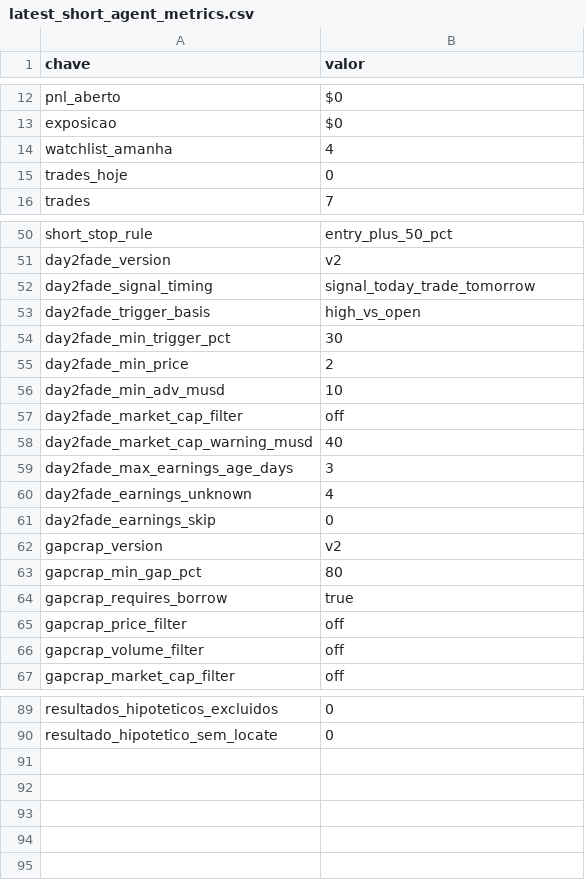
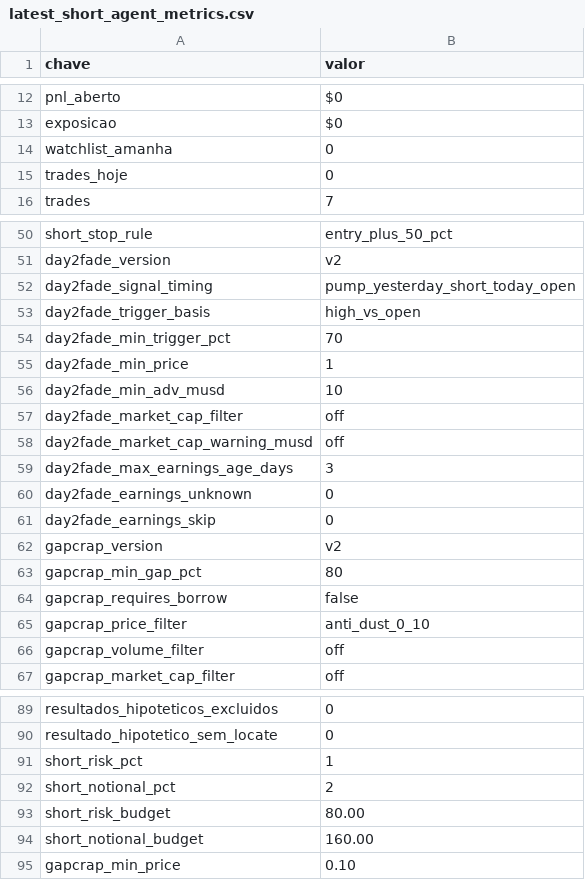
Before and after one commit to vmossini/radar-dashboard, a CSV file: latest_short_agent_metrics.csv, drawn as a sheet; only a part is shown, gaps mark what is left out; the diff covers the shown part only.

```diff
--- a/latest_short_agent_metrics.csv
+++ b/latest_short_agent_metrics.csv
@@ -13,3 +13,3 @@ pnl_aberto,$0
 exposicao,$0
-watchlist_amanha,4
+watchlist_amanha,0
 trades_hoje,0
@@ -51,11 +51,11 @@ short_stop_rule,entry_plus_50_pct
 day2fade_version,v2
-day2fade_signal_timing,signal_today_trade_tomorrow
+day2fade_signal_timing,pump_yesterday_short_today_open
 day2fade_trigger_basis,high_vs_open
-day2fade_min_trigger_pct,30
-day2fade_min_price,2
+day2fade_min_trigger_pct,70
+day2fade_min_price,1
 day2fade_min_adv_musd,10
 day2fade_market_cap_filter,off
-day2fade_market_cap_warning_musd,40
+day2fade_market_cap_warning_musd,off
 day2fade_max_earnings_age_days,3
-day2fade_earnings_unknown,4
+day2fade_earnings_unknown,0
 day2fade_earnings_skip,0
@@ -63,4 +63,4 @@ gapcrap_version,v2
 gapcrap_min_gap_pct,80
-gapcrap_requires_borrow,true
-gapcrap_price_filter,off
+gapcrap_requires_borrow,false
+gapcrap_price_filter,anti_dust_0_10
 gapcrap_volume_filter,off
@@ -90 +90,6 @@ resultados_hipoteticos_excluidos,0
 resultado_hipotetico_sem_locate,0
+short_risk_pct,1
+short_notional_pct,2
+short_risk_budget,80.00
+short_notional_budget,160.00
+gapcrap_min_price,0.10
```
Also changed, not shown: 12 edited cells elsewhere in this file, latest_gapcrap_scan.csv, latest_short_agent.csv, 3 other files.
